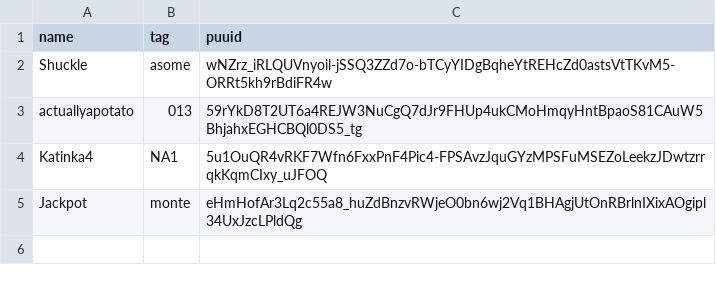
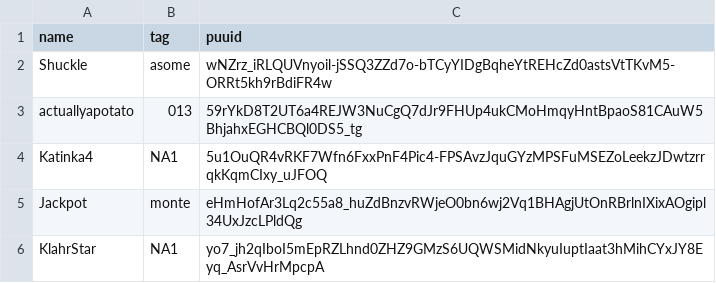
Before and after one commit to gregknothe/League-Of-Legends, a CSV file: userList.csv, drawn as a sheet.

```diff
--- a/userList.csv
+++ b/userList.csv
@@ -5 +5,2 @@ Katinka4,NA1,5u1OuQR4vRKF7Wfn6FxxPnF4Pic4-FPSAvzJquGYzMPSFuMSEZoLeekzJDwtzrrqkKq
 Jackpot,monte,eHmHofAr3Lq2c55a8_huZdBnzvRWjeO0bn6wj2Vq1BHAgjUtOnRBrlnIXixAOgipl34UxJzcLPldQg
+KlahrStar,NA1,yo7_jh2qIboI5mEpRZLhnd0ZHZ9GMzS6UQWSMidNkyuIuptIaat3hMihCYxJY8Eyq_AsrVvHrMpcpA
```
Also changed, not shown: matchList/Katinka4_matchList.csv, matchList/Shuckle_matchList.csv, 8 other files.
